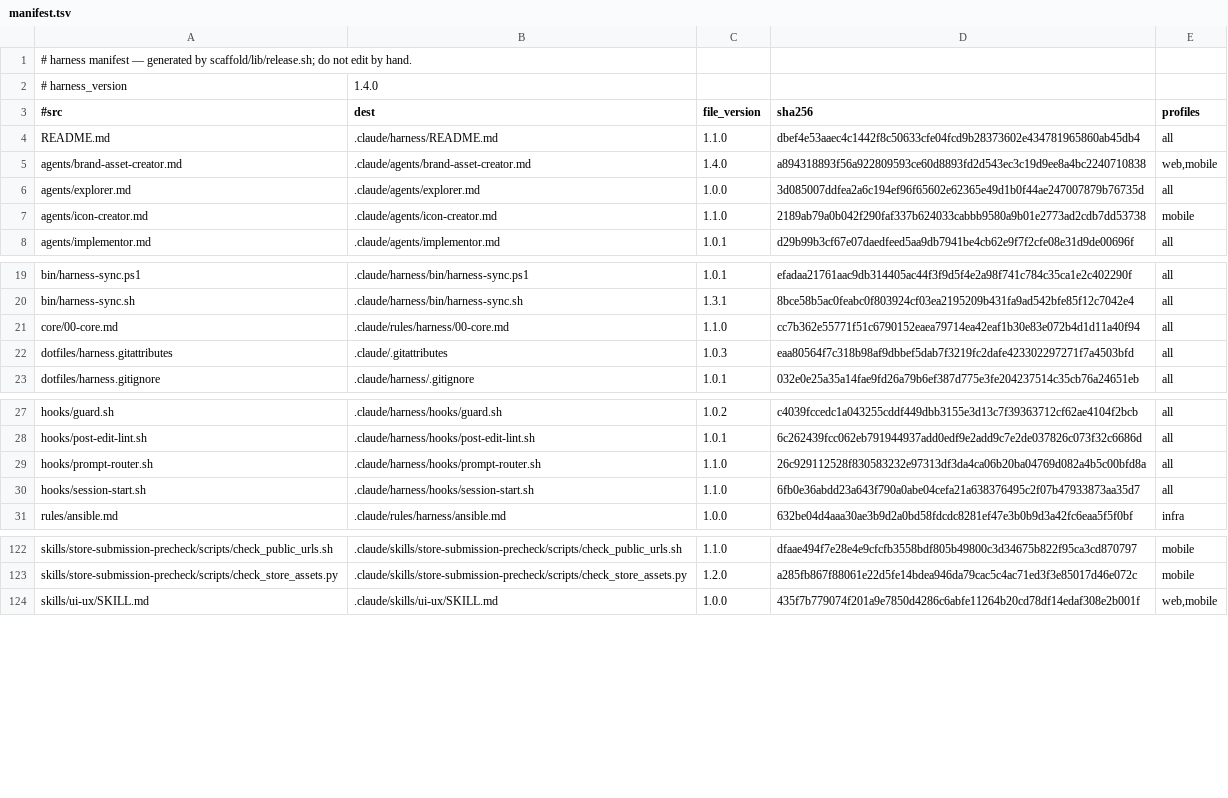
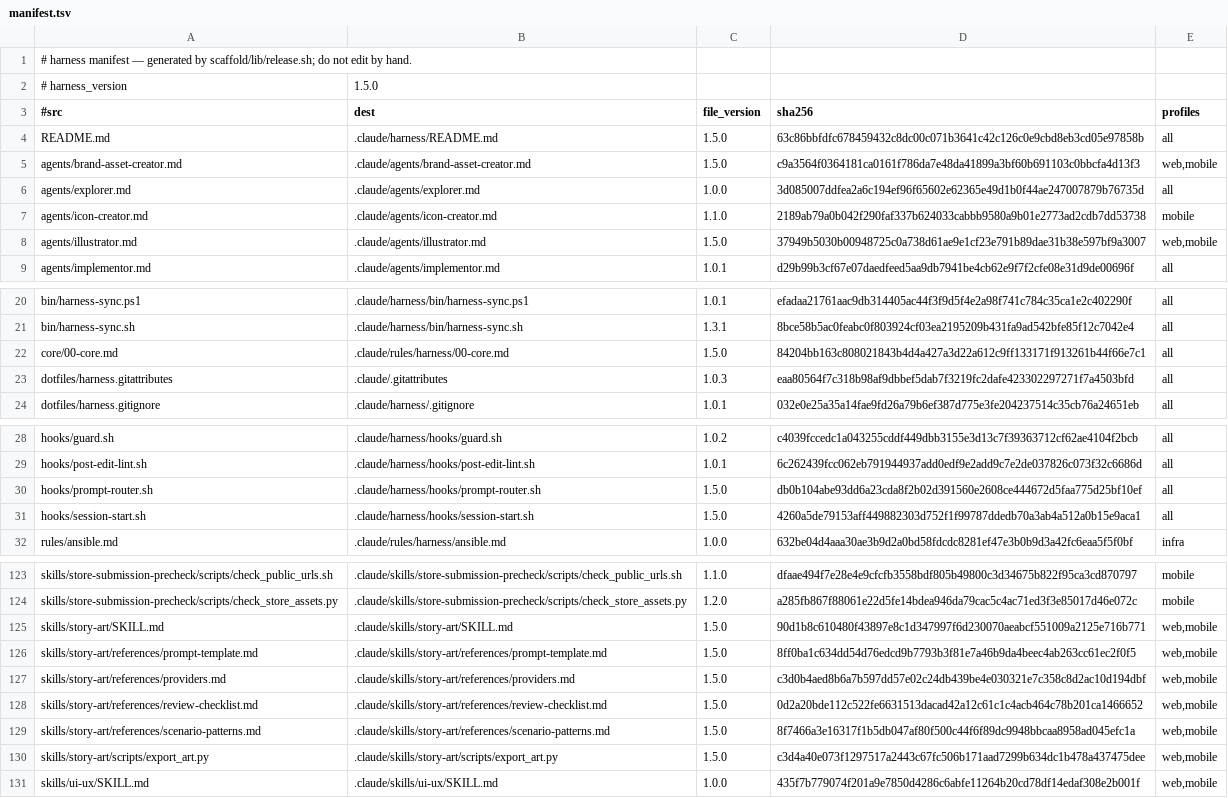
Before and after one commit to Albiee007/quantqbit-claude-rules, a TSV file: harness/manifest.tsv, drawn as a sheet; only a part is shown, gaps mark what is left out; the diff covers the shown part only.

```diff
--- a/harness/manifest.tsv
+++ b/harness/manifest.tsv
@@ -1,8 +1,9 @@
 # harness manifest — generated by scaffold/lib/release.sh; do not edit by hand.
-# harness_version	1.4.0
+# harness_version	1.5.0
 #src	dest	file_version	sha256	profiles
-README.md	.claude/harness/README.md	1.1.0	dbef4e53aaec4c1442f8c50633cfe04fcd9b28373602e434781965860ab45db4	all
-agents/brand-asset-creator.md	.claude/agents/brand-asset-creator.md	1.4.0	a894318893f56a922809593ce60d8893fd2d543ec3c19d9ee8a4bc2240710838	web,mobile
+README.md	.claude/harness/README.md	1.5.0	63c86bbfdfc678459432c8dc00c071b3641c42c126c0e9cbd8eb3cd05e97858b	all
+agents/brand-asset-creator.md	.claude/agents/brand-asset-creator.md	1.5.0	c9a3564f0364181ca0161f786da7e48da41899a3bf60b691103c0bbcfa4d13f3	web,mobile
 agents/explorer.md	.claude/agents/explorer.md	1.0.0	3d085007ddfea2a6c194ef96f65602e62365e49d1b0f44ae247007879b76735d	all
 agents/icon-creator.md	.claude/agents/icon-creator.md	1.1.0	2189ab79a0b042f290faf337b624033cabbb9580a9b01e2773ad2cdb7dd53738	mobile
+agents/illustrator.md	.claude/agents/illustrator.md	1.5.0	37949b5030b00948725c0a738d61ae9e1cf23e791b89dae31b38e597bf9a3007	web,mobile
 agents/implementor.md	.claude/agents/implementor.md	1.0.1	d29b99b3cf67e07daedfeed5aa9db7941be4cb62e9f7f2cfe08e31d9de00696f	all
@@ -20,3 +21,3 @@ bin/harness-sync.ps1	.claude/harness/bin/harness-sync.ps1	1.0.1	efadaa21761aac9d
 bin/harness-sync.sh	.claude/harness/bin/harness-sync.sh	1.3.1	8bce58b5ac0feabc0f803924cf03ea2195209b431fa9ad542bfe85f12c7042e4	all
-core/00-core.md	.claude/rules/harness/00-core.md	1.1.0	cc7b362e55771f51c6790152eaea79714ea42eaf1b30e83e072b4d1d11a40f94	all
+core/00-core.md	.claude/rules/harness/00-core.md	1.5.0	84204bb163c808021843b4d4a427a3d22a612c9ff133171f913261b44f66e7c1	all
 dotfiles/harness.gitattributes	.claude/.gitattributes	1.0.3	eaa80564f7c318b98af9dbbef5dab7f3219fc2dafe423302297271f7a4503bfd	all
@@ -28,4 +29,4 @@ hooks/guard.sh	.claude/harness/hooks/guard.sh	1.0.2	c4039fccedc1a043255cddf449db
 hooks/post-edit-lint.sh	.claude/harness/hooks/post-edit-lint.sh	1.0.1	6c262439fcc062eb791944937add0edf9e2add9c7e2de037826c073f32c6686d	all
-hooks/prompt-router.sh	.claude/harness/hooks/prompt-router.sh	1.1.0	26c929112528f830583232e97313df3da4ca06b20ba04769d082a4b5c00bfd8a	all
-hooks/session-start.sh	.claude/harness/hooks/session-start.sh	1.1.0	6fb0e36abdd23a643f790a0abe04cefa21a638376495c2f07b47933873aa35d7	all
+hooks/prompt-router.sh	.claude/harness/hooks/prompt-router.sh	1.5.0	db0b104abe93dd6a23cda8f2b02d391560e2608ce444672d5faa775d25bf10ef	all
+hooks/session-start.sh	.claude/harness/hooks/session-start.sh	1.5.0	4260a5de79153aff449882303d752f1f99787ddedb70a3ab4a512a0b15e9aca1	all
 rules/ansible.md	.claude/rules/harness/ansible.md	1.0.0	632be04d4aaa30ae3b9d2a0bd58fdcdc8281ef47e3b0b9d3a42fc6eaa5f5f0bf	infra
@@ -123,2 +124,8 @@ skills/store-submission-precheck/scripts/check_public_urls.sh	.claude/skills/sto
 skills/store-submission-precheck/scripts/check_store_assets.py	.claude/skills/store-submission-precheck/scripts/check_store_assets.py	1.2.0	a285fb867f88061e22d5fe14bdea946da79cac5c4ac71ed3f3e85017d46e072c	mobile
+skills/story-art/SKILL.md	.claude/skills/story-art/SKILL.md	1.5.0	90d1b8c610480f43897e8c1d347997f6d230070aeabcf551009a2125e716b771	web,mobile
+skills/story-art/references/prompt-template.md	.claude/skills/story-art/references/prompt-template.md	1.5.0	8ff0ba1c634dd54d76edcd9b7793b3f81e7a46b9da4beec4ab263cc61ec2f0f5	web,mobile
+skills/story-art/references/providers.md	.claude/skills/story-art/references/providers.md	1.5.0	c3d0b4aed8b6a7b597dd57e02c24db439be4e030321e7c358c8d2ac10d194dbf	web,mobile
+skills/story-art/references/review-checklist.md	.claude/skills/story-art/references/review-checklist.md	1.5.0	0d2a20bde112c522fe6631513dacad42a12c61c1c4acb464c78b201ca1466652	web,mobile
+skills/story-art/references/scenario-patterns.md	.claude/skills/story-art/references/scenario-patterns.md	1.5.0	8f7466a3e16317f1b5db047af80f500c44f6f89dc9948bbcaa8958ad045efc1a	web,mobile
+skills/story-art/scripts/export_art.py	.claude/skills/story-art/scripts/export_art.py	1.5.0	c3d4a40e073f1297517a2443c67fc506b171aad7299b634dc1b478a437475dee	web,mobile
 skills/ui-ux/SKILL.md	.claude/skills/ui-ux/SKILL.md	1.0.0	435f7b779074f201a9e7850d4286c6abfe11264b20cd78df14edaf308e2b001f	web,mobile
```
Also changed, not shown: 6 edited cells elsewhere in this file, harness/profiles.tsv, 29 other files.
